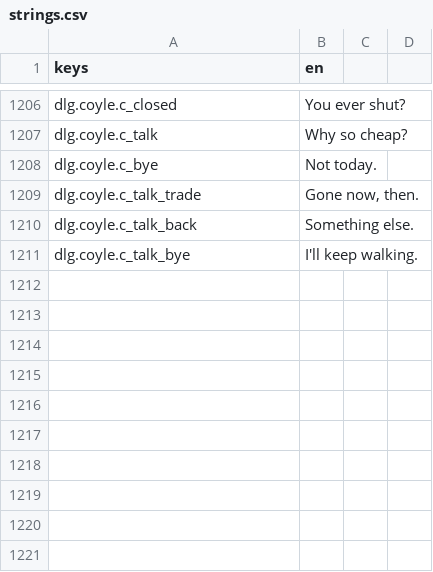
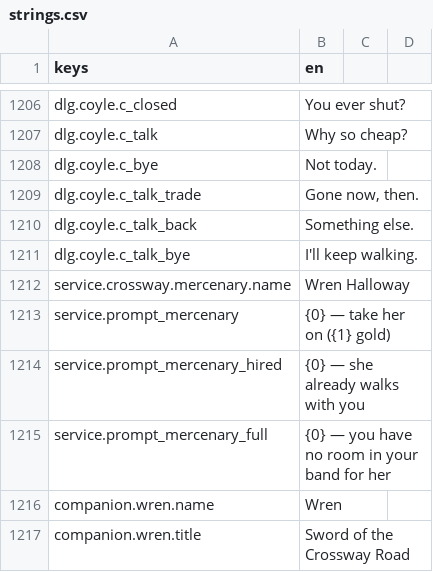
Before and after one commit to TharrosDev/EmberVale, a CSV file: data/locale/strings.csv, drawn as a sheet; only a part is shown, gaps mark what is left out; the diff covers the shown part only.

Commit message:
Phase 38R — Services II: the conversational service route and a sword for hire
DialogueEffect.OpenService, the member 38E deferred here by name. Firing a
service without a ServiceComponent needed its pay-and-grant path extracted:
ServiceComponent.TryUse is that path, and it takes a nullable vault because a
Bank opens its host entity's inventory and a conversation has no host entity.
--validate refuses that authoring rather than letting it warn at runtime.

The innkeeper's conversation is restored and his ServiceComponent deleted —
an entity gets one interactable, so 38D's trade is made in the other
direction and the realm's only bed now lives in dialogue.innkeeper.

ServiceKind.Mercenary hires Wren Halloway onto the roster for 500 gold in the
Crossway caravan yard, which had four services and no conversation until now.
Charged after its verb (a full party recruits nobody) and priced, because a
free companion is RecruitCompanion, which is how Kael joins.

Four of the seven briefed services were struck rather than built: cosmetic has
no appearance system to change, healer is strictly worse than the 10-gold bed,
passage shipped as 38M, and warehouse is the second vault EmberCrownBank.tres
already declined in its own header. Courier and gambling move to 38R2.

Six validator rules, negative-tested both ways, each firing alone. 1226 tests.
--economy byte-identical: a hire is not a route.

```diff
--- a/data/locale/strings.csv
+++ b/data/locale/strings.csv
@@ -1211 +1211,7 @@ dlg.coyle.c_talk_back,"Something else."
 dlg.coyle.c_talk_bye,"I'll keep walking."
+service.crossway.mercenary.name,Wren Halloway
+service.prompt_mercenary,"{0} — take her on ({1} gold)"
+service.prompt_mercenary_hired,"{0} — she already walks with you"
+service.prompt_mercenary_full,"{0} — you have no room in your band for her"
+companion.wren.name,Wren
+companion.wren.title,Sword of the Crossway Road
```
Also changed, not shown: 18 added rows elsewhere in this file, 17 other files.
